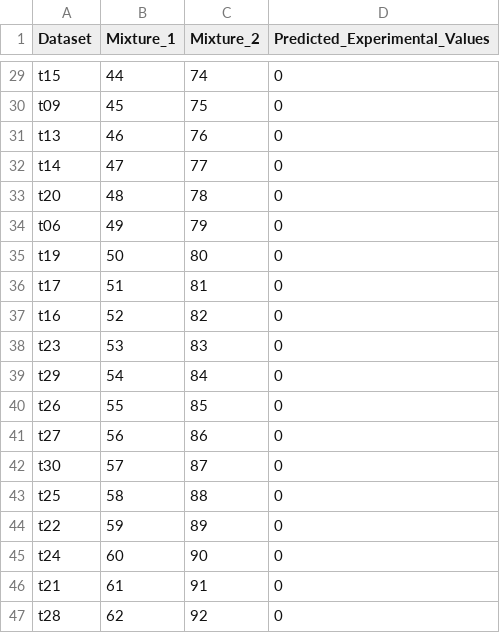
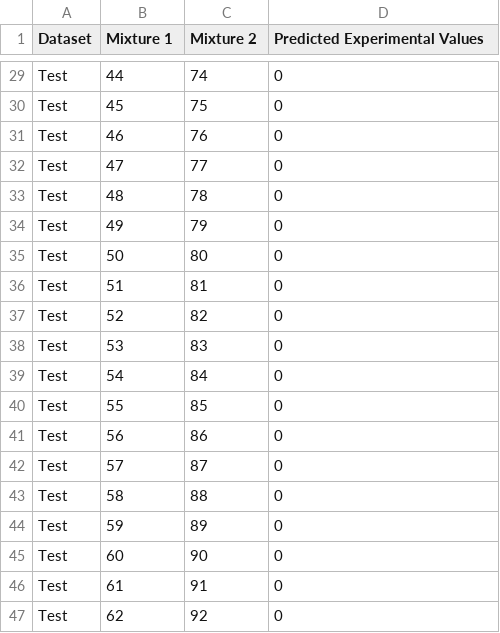
Before and after one commit to chemcognition-lab/dreamix, a CSV file: datasets/competition_test/competition_test_combined.csv, drawn as a sheet; only a part is shown, gaps mark what is left out; the diff covers the shown part only; the diff names each change by its address in the sheet, - before the commit and + after, or states it on an @@ line.

```diff
--- a/datasets/competition_test/competition_test_combined.csv
+++ b/datasets/competition_test/competition_test_combined.csv
-B1: Mixture_1
+B1: Mixture 1
-C1: Mixture_2
+C1: Mixture 2
-D1: Predicted_Experimental_Values
+D1: Predicted Experimental Values
-A29 (Dataset): t15
+A29 (Dataset): Test
-A30 (Dataset): t09
+A30 (Dataset): Test
-A31 (Dataset): t13
+A31 (Dataset): Test
-A32 (Dataset): t14
+A32 (Dataset): Test
-A33 (Dataset): t20
+A33 (Dataset): Test
-A34 (Dataset): t06
+A34 (Dataset): Test
-A35 (Dataset): t19
+A35 (Dataset): Test
-A36 (Dataset): t17
+A36 (Dataset): Test
-A37 (Dataset): t16
+A37 (Dataset): Test
-A38 (Dataset): t23
+A38 (Dataset): Test
-A39 (Dataset): t29
+A39 (Dataset): Test
-A40 (Dataset): t26
+A40 (Dataset): Test
-A41 (Dataset): t27
+A41 (Dataset): Test
-A42 (Dataset): t30
+A42 (Dataset): Test
-A43 (Dataset): t25
+A43 (Dataset): Test
-A44 (Dataset): t22
+A44 (Dataset): Test
-A45 (Dataset): t24
+A45 (Dataset): Test
-A46 (Dataset): t21
+A46 (Dataset): Test
-A47 (Dataset): t28
+A47 (Dataset): Test
```
Also changed, not shown: 27 edited cells elsewhere in this file, datasets/competition_leaderboard/competition_leaderboard_combined.csv, 2 other files.
